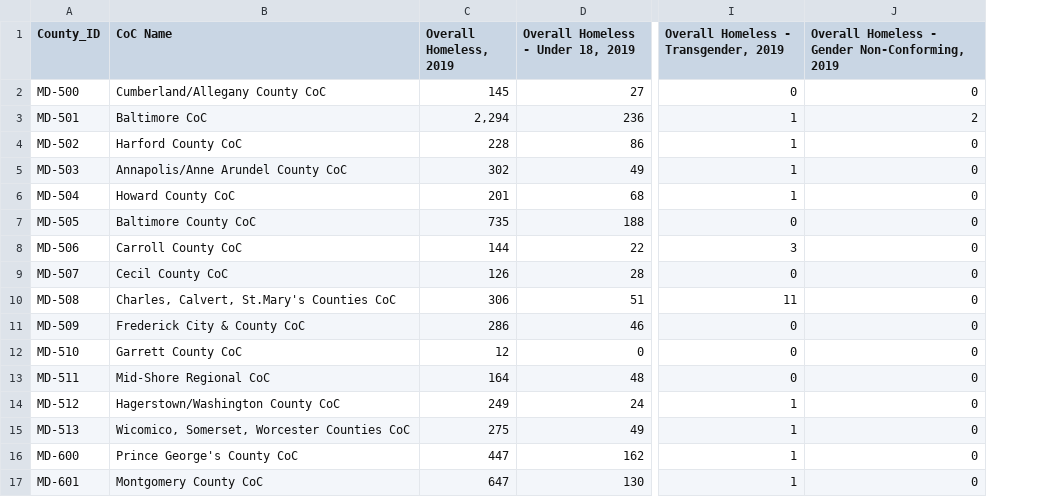
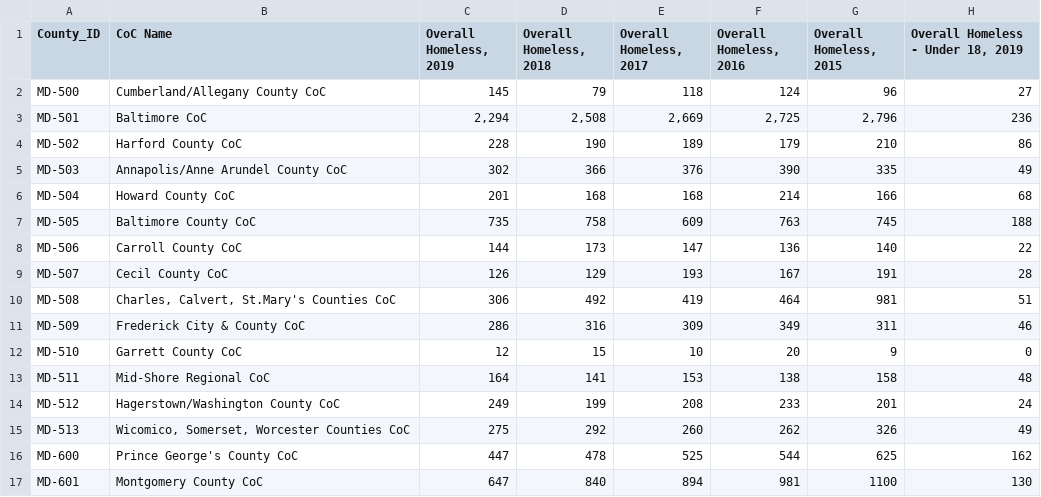
Before and after one commit to IRFedorova/HomelessProject, a CSV file: Resources/MD_Homeless_PerCounty.csv, drawn as a sheet; only a part is shown, gaps mark what is left out; removed rows and columns are numbered as before the commit, all else as after; the diff names each change by its address in the sheet, - before the commit and + after, or states it on an @@ line.

Commit message:
Resources file update

```diff
--- a/Resources/MD_Homeless_PerCounty.csv
+++ b/Resources/MD_Homeless_PerCounty.csv
+column D (Overall Homeless, 2018), rows 2-17: 79 | 2,508 | 190 | 366 | 168 | 758 | 173 | 129 | 492 | 316 | 15 | 141 | 199 | 292 | 478 | 840
+column E (Overall Homeless, 2017), rows 2-17: 118 | 2,669 | 189 | 376 | 168 | 609 | 147 | 193 | 419 | 309 | 10 | 153 | 208 | 260 | 525 | 894
+column F (Overall Homeless, 2016), rows 2-17: 124 | 2,725 | 179 | 390 | 214 | 763 | 136 | 167 | 464 | 349 | 20 | 138 | 233 | 262 | 544 | 981
+column G (Overall Homeless, 2015), rows 2-17: 96 | 2,796 | 210 | 335 | 166 | 745 | 140 | 191 | 981 | 311 | 9 | 158 | 201 | 326 | 625 | 1100
-column I, rows 1-17: Overall Homeless - Transgender, 2019 | 0 | 1 | 1 | 1 | 1 | 0 | 3 | 0 | 11 | 0 | 0 | 0 | 1 | 1 | 1 | 1
-column J, rows 1-17: Overall Homeless - Gender Non-Conforming, 2019 | 0 | 2 | 0 | 0 | 0 | 0 | 0 | 0 | 0 | 0 | 0 | 0 | 0 | 0 | 0 | 0
```
